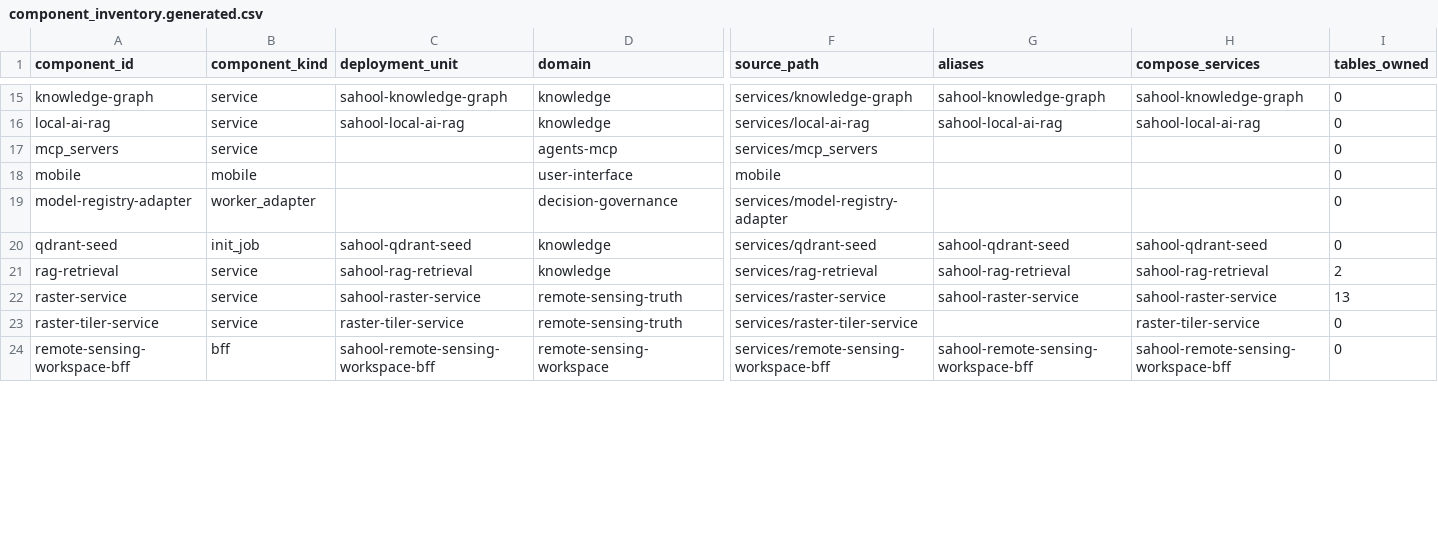
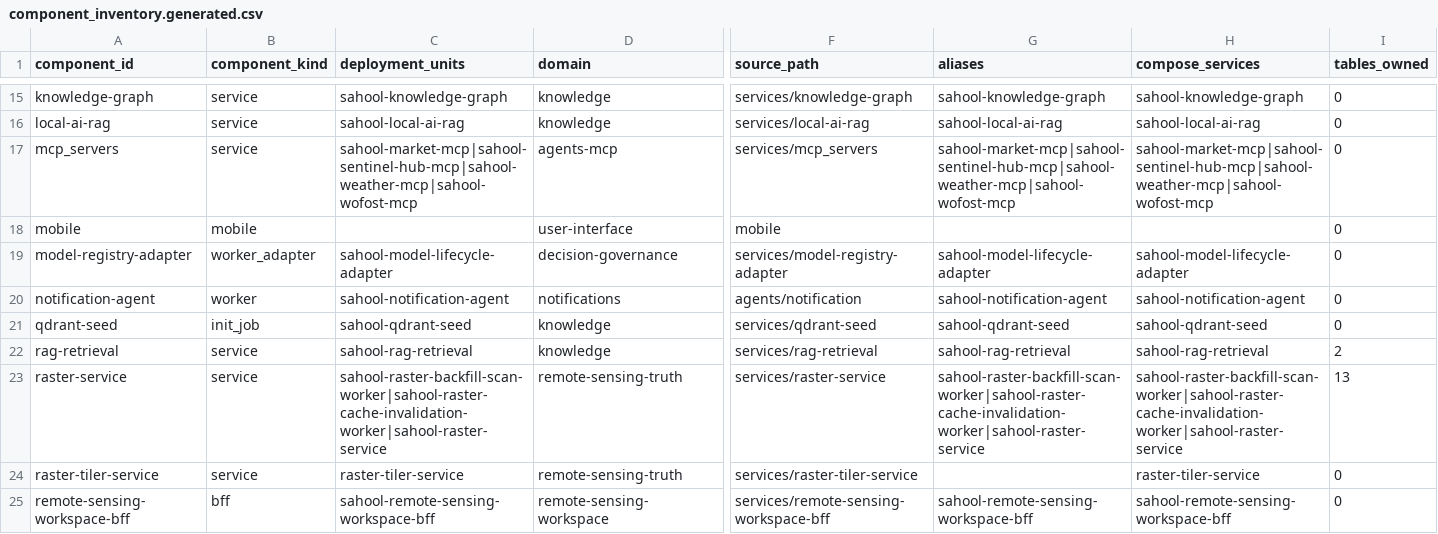
Before and after one commit to kafaat/ai_platform_complete_v2.0.0_enhanced, a CSV file: component_inventory.generated.csv, drawn as a sheet; only a part is shown, gaps mark what is left out; addresses are those after the commit; rows hold the shown columns only; the diff covers the shown part only; the diff names each change by its address in the sheet, - before the commit and + after, or states it on an @@ line.

```diff
--- a/component_inventory.generated.csv
+++ b/component_inventory.generated.csv
-C1: deployment_unit
+C1: deployment_units
-C17 (deployment_units): (empty)
+C17 (deployment_units): sahool-market-mcp|sahool-sentinel-hub-mcp|sahool-weather-mcp|sahool-wofost-mcp
-G17 (aliases): (empty)
+G17 (aliases): sahool-market-mcp|sahool-sentinel-hub-mcp|sahool-weather-mcp|sahool-wofost-mcp
-H17 (compose_services): (empty)
+H17 (compose_services): sahool-market-mcp|sahool-sentinel-hub-mcp|sahool-weather-mcp|sahool-wofost-mcp
-C19 (deployment_units): (empty)
+C19 (deployment_units): sahool-model-lifecycle-adapter
-G19 (aliases): (empty)
+G19 (aliases): sahool-model-lifecycle-adapter
-H19 (compose_services): (empty)
+H19 (compose_services): sahool-model-lifecycle-adapter
+row 20: notification-agent | worker | sahool-notification-agent | notifications | agents/notification | sahool-notification-agent | sahool-notification-agent | 0
-C23 (deployment_units): sahool-raster-service
+C23 (deployment_units): sahool-raster-backfill-scan-worker|sahool-raster-cache-invalidation-worker|sahool-raster-service
-G23 (aliases): sahool-raster-service
+G23 (aliases): sahool-raster-backfill-scan-worker|sahool-raster-cache-invalidation-worker|sahool-raster-service
-H23 (compose_services): sahool-raster-service
+H23 (compose_services): sahool-raster-backfill-scan-worker|sahool-raster-cache-invalidation-worker|sahool-raster-service
```
Also changed, not shown: 1 added row and 21 edited cells elsewhere in this file, 28 other files.
